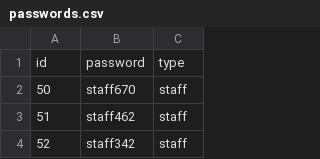
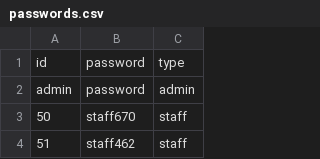
Before and after one commit to ScientistCoco/survey-system, a CSV file: project/passwords.csv, drawn as a sheet; only a part is shown; the shorter side is filled out with more unchanged rows; the diff names each change by its address in the sheet, - before the commit and + after, or states it on an @@ line.

Commit message:
Added admin functionality and staff functionality

```diff
--- a/project/passwords.csv
+++ b/project/passwords.csv
+row 2: admin | password | admin
```
Also changed, not shown: 9 other files.
